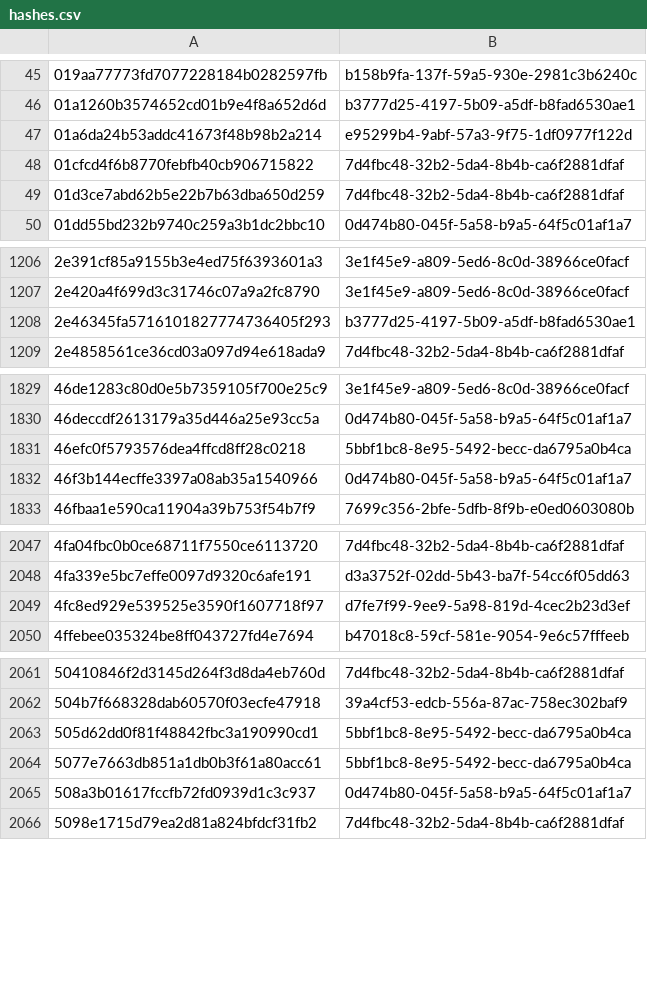
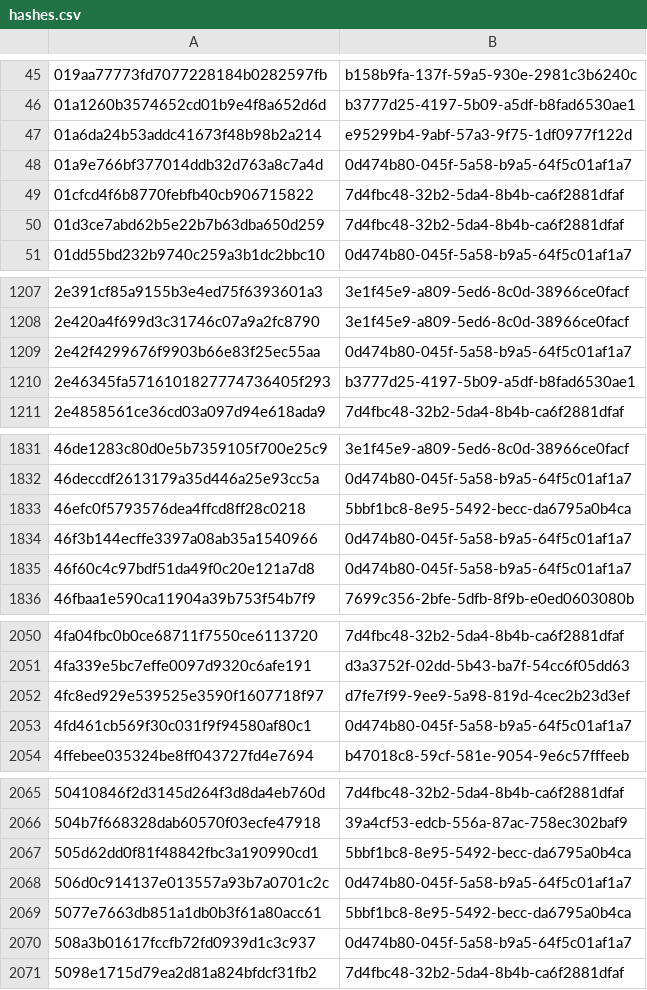
Before and after one commit to AliceGrey/ferromagnet-feed, a CSV file: misp/hashes.csv, drawn as a sheet; only a part is shown, gaps mark what is left out; the diff covers the shown part only.

```diff
--- a/misp/hashes.csv
+++ b/misp/hashes.csv
@@ -47,2 +47,3 @@
 01a6da24b53addc41673f48b98b2a214,e95299b4-9abf-57a3-9f75-1df0977f122d
+01a9e766bf377014ddb32d763a8c7a4d,0d474b80-045f-5a58-b9a5-64f5c01af1a7
 01cfcd4f6b8770febfb40cb906715822,7d4fbc48-32b2-5da4-8b4b-ca6f2881dfaf
@@ -1207,2 +1208,3 @@
 2e420a4f699d3c31746c07a9a2fc8790,3e1f45e9-a809-5ed6-8c0d-38966ce0facf
+2e42f4299676f9903b66e83f25ec55aa,0d474b80-045f-5a58-b9a5-64f5c01af1a7
 2e46345fa5716101827774736405f293,b3777d25-4197-5b09-a5df-b8fad6530ae1
@@ -1832,2 +1834,3 @@
 46f3b144ecffe3397a08ab35a1540966,0d474b80-045f-5a58-b9a5-64f5c01af1a7
+46f60c4c97bdf51da49f0c20e121a7d8,0d474b80-045f-5a58-b9a5-64f5c01af1a7
 46fbaa1e590ca11904a39b753f54b7f9,7699c356-2bfe-5dfb-8f9b-e0ed0603080b
@@ -2049,2 +2052,3 @@
 4fc8ed929e539525e3590f1607718f97,d7fe7f99-9ee9-5a98-819d-4cec2b23d3ef
+4fd461cb569f30c031f9f94580af80c1,0d474b80-045f-5a58-b9a5-64f5c01af1a7
 4ffebee035324be8ff043727fd4e7694,b47018c8-59cf-581e-9054-9e6c57fffeeb
@@ -2063,2 +2067,3 @@
 505d62dd0f81f48842fbc3a190990cd1,5bbf1bc8-8e95-5492-becc-da6795a0b4ca
+506d0c914137e013557a93b7a0701c2c,0d474b80-045f-5a58-b9a5-64f5c01af1a7
 5077e7663db851a1db0b3f61a80acc61,5bbf1bc8-8e95-5492-becc-da6795a0b4ca
```
Also changed, not shown: 23 added rows elsewhere in this file, 28 other files.
